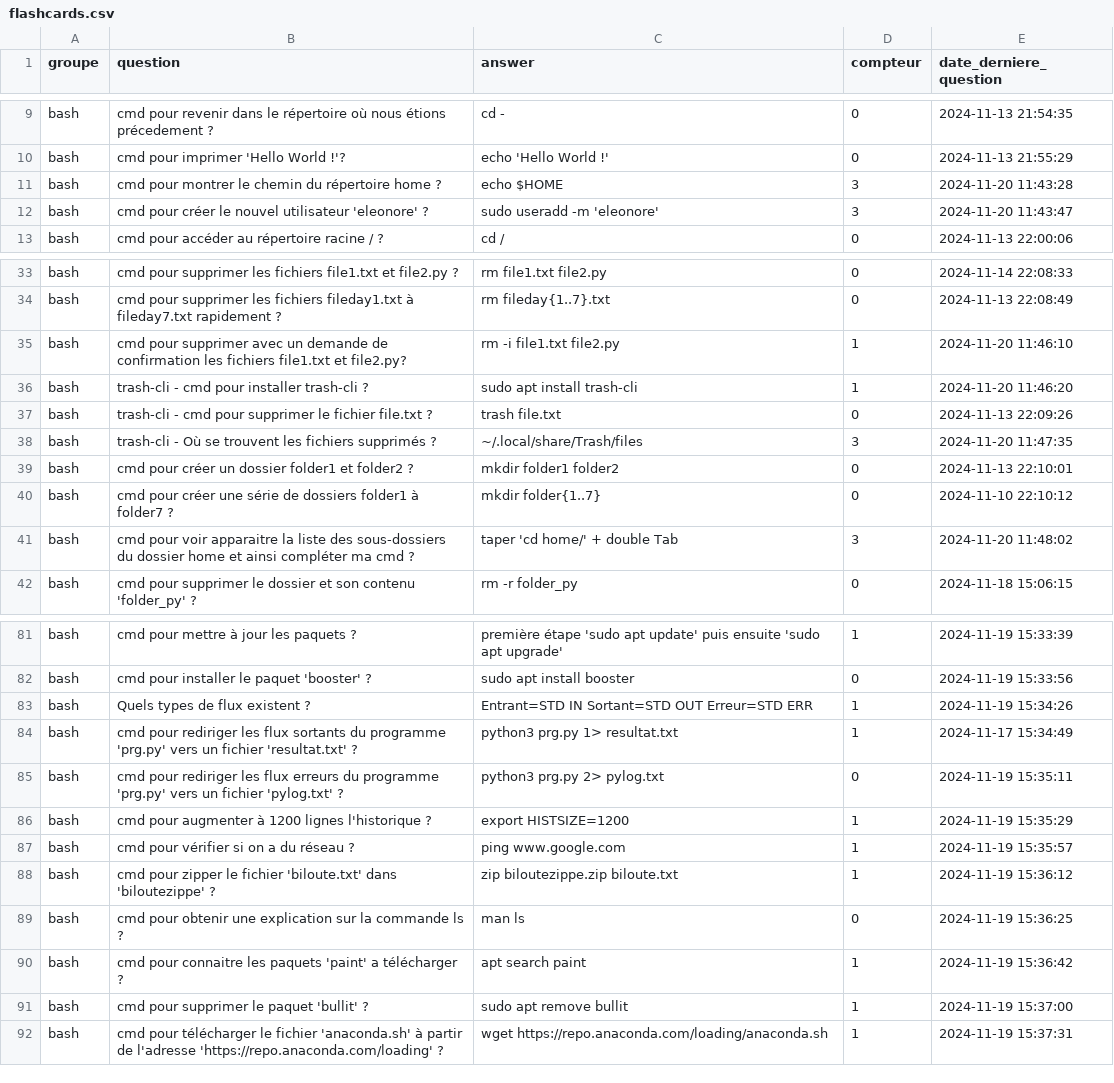
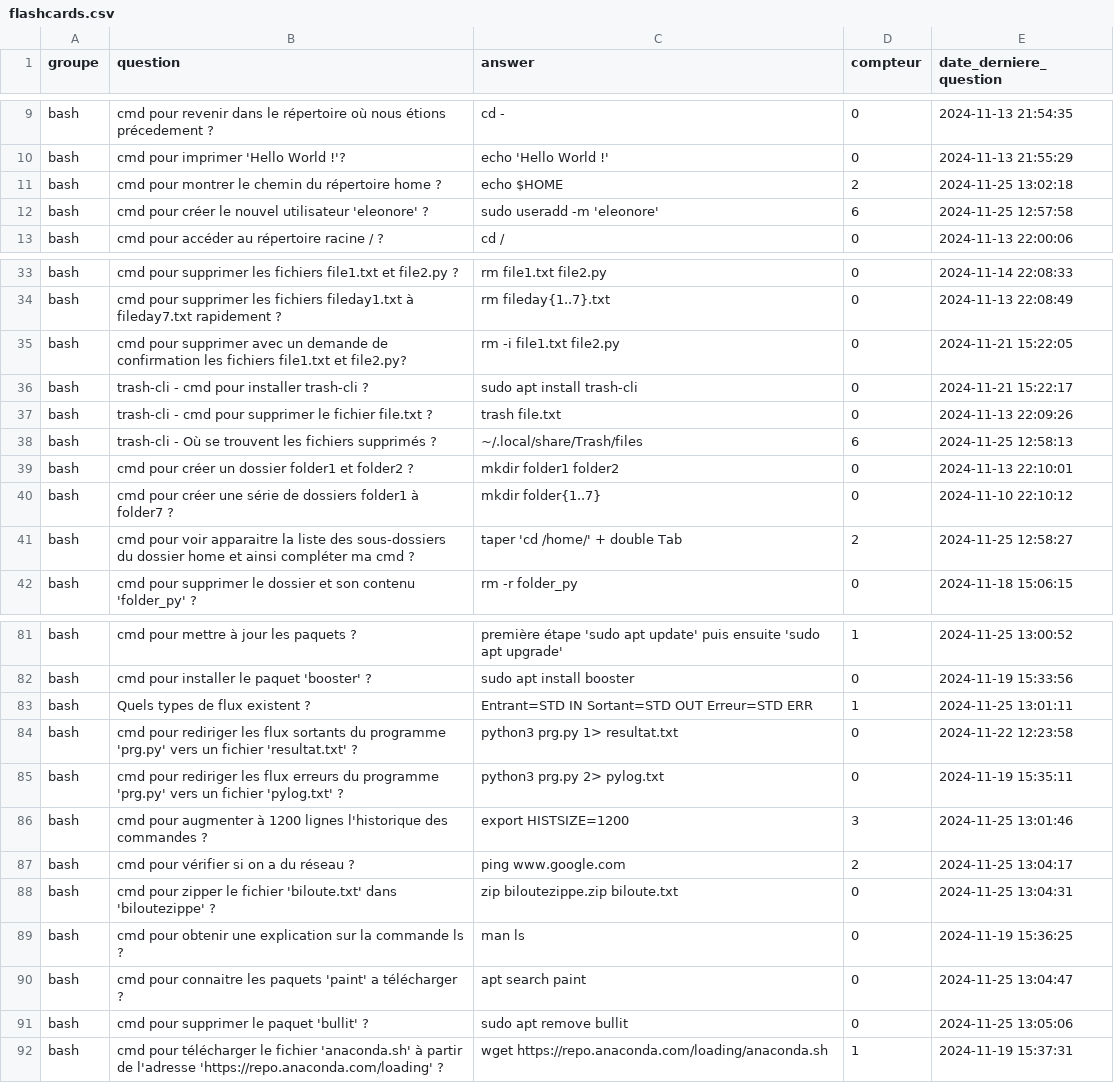
Before and after one commit to gunony/flashcards_data, a CSV file: flashcards.csv, drawn as a sheet; only a part is shown, gaps mark what is left out; the diff covers the shown part only; the diff names each change by its address in the sheet, - before the commit and + after, or states it on an @@ line.

Commit message:
mise a jour py+csv files et ajouts de questions

```diff
--- a/flashcards.csv
+++ b/flashcards.csv
-D11 (compteur): 3
+D11 (compteur): 2
-E11 (date_derniere_question): 2024-11-20 11:43:28
+E11 (date_derniere_question): 2024-11-25 13:02:18
-D12 (compteur): 3
+D12 (compteur): 6
-E12 (date_derniere_question): 2024-11-20 11:43:47
+E12 (date_derniere_question): 2024-11-25 12:57:58
-D35:D36 (compteur): 1
+D35:D36 (compteur): 0
-E35 (date_derniere_question): 2024-11-20 11:46:10
+E35 (date_derniere_question): 2024-11-21 15:22:05
-E36 (date_derniere_question): 2024-11-20 11:46:20
+E36 (date_derniere_question): 2024-11-21 15:22:17
-D38 (compteur): 3
+D38 (compteur): 6
-E38 (date_derniere_question): 2024-11-20 11:47:35
+E38 (date_derniere_question): 2024-11-25 12:58:13
-C41 (answer): taper 'cd home/' + double Tab
+C41 (answer): taper 'cd /home/' + double Tab
-D41 (compteur): 3
+D41 (compteur): 2
-E41 (date_derniere_question): 2024-11-20 11:48:02
+E41 (date_derniere_question): 2024-11-25 12:58:27
-E81 (date_derniere_question): 2024-11-19 15:33:39
+E81 (date_derniere_question): 2024-11-25 13:00:52
-E83 (date_derniere_question): 2024-11-19 15:34:26
+E83 (date_derniere_question): 2024-11-25 13:01:11
-D84 (compteur): 1
+D84 (compteur): 0
-E84 (date_derniere_question): 2024-11-17 15:34:49
+E84 (date_derniere_question): 2024-11-22 12:23:58
-B86 (question): …lignes l'historique ?
+B86 (question): …lignes l'historique des commandes ?
-D86 (compteur): 1
+D86 (compteur): 3
-E86 (date_derniere_question): 2024-11-19 15:35:29
+E86 (date_derniere_question): 2024-11-25 13:01:46
-D87 (compteur): 1
+D87 (compteur): 2
-E87 (date_derniere_question): 2024-11-19 15:35:57
+E87 (date_derniere_question): 2024-11-25 13:04:17
-D88 (compteur): 1
+D88 (compteur): 0
-E88 (date_derniere_question): 2024-11-19 15:36:12
+E88 (date_derniere_question): 2024-11-25 13:04:31
-D90:D91 (compteur): 1
+D90:D91 (compteur): 0
-E90 (date_derniere_question): 2024-11-19 15:36:42
+E90 (date_derniere_question): 2024-11-25 13:04:47
-E91 (date_derniere_question): 2024-11-19 15:37:00
+E91 (date_derniere_question): 2024-11-25 13:05:06
```
Also changed, not shown: 3 added rows and 72 edited cells elsewhere in this file, 1 other file.
